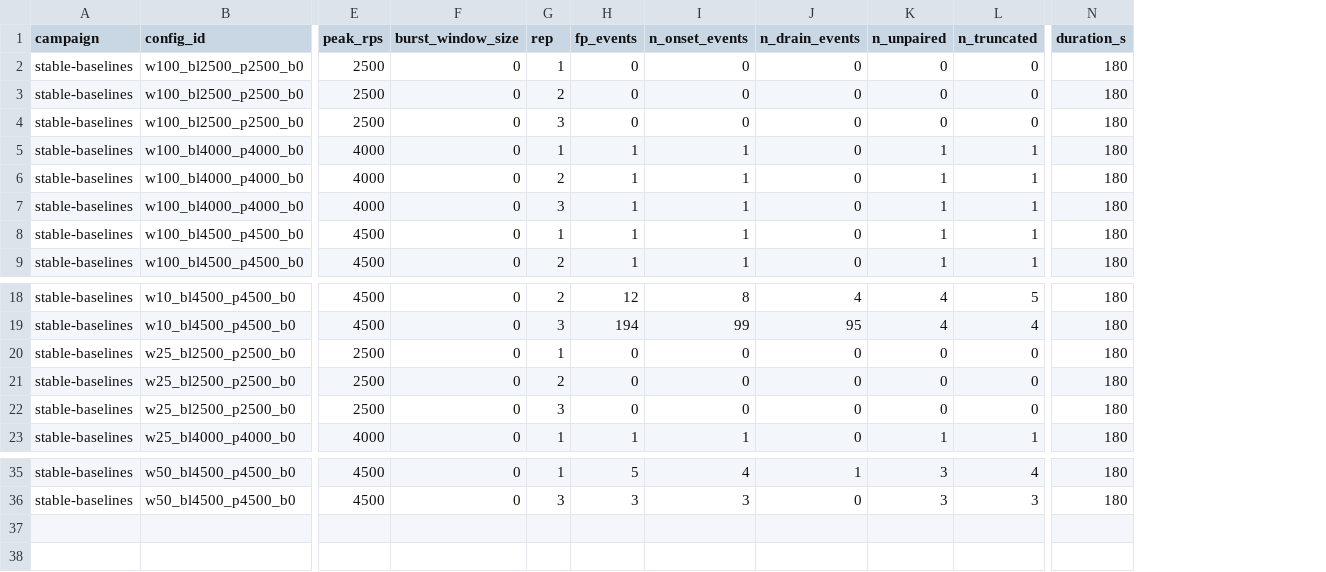
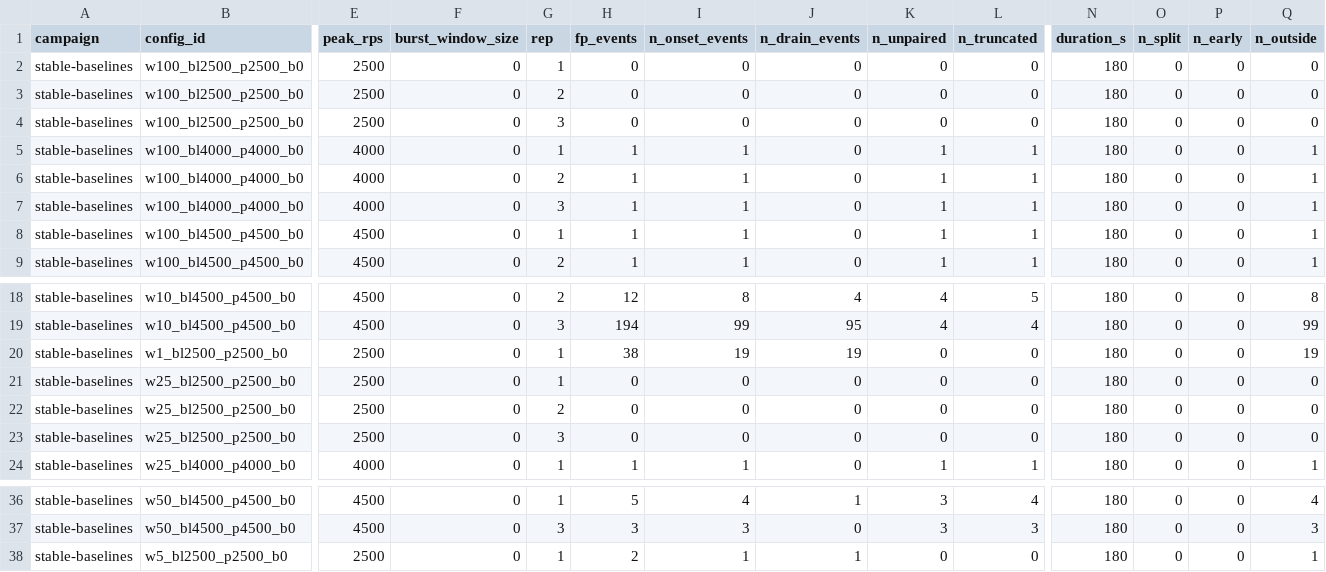
Before and after one commit to AdrianRC-tech/ebpf-burst-detector, a CSV file: data/stable-baselines/runs.csv, drawn as a sheet; only a part is shown, gaps mark what is left out; rows hold the shown columns only; the diff names each change by its address in the sheet, - before the commit and + after, or states it on an @@ line.

```diff
--- a/data/stable-baselines/runs.csv
+++ b/data/stable-baselines/runs.csv
+column O (n_split), rows 2-9: all 0; rows 18-19: 0 | 0; rows 21-24: all 0; rows 36-37: 0 | 0
+column P (n_early), rows 2-9: all 0; rows 18-19: 0 | 0; rows 21-24: all 0; rows 36-37: 0 | 0
+column Q (n_outside), rows 2-9: 0 | 0 | 0 | 1 | 1 | 1 | 1 | 1; rows 18-19: 8 | 99; rows 21-24: 0 | 0 | 0 | 1; rows 36-37: 4 | 3
+row 20: stable-baselines | w1_bl2500_p2500_b0 | 2500 | 0 | 1 | 38 | 19 | 19 | 0 | 0 | 180 | 0 | 0 | 19
+row 38: stable-baselines | w5_bl2500_p2500_b0 | 2500 | 0 | 1 | 2 | 1 | 1 | 0 | 0 | 180 | 0 | 0 | 1
```
Also changed, not shown: 24 other files.
